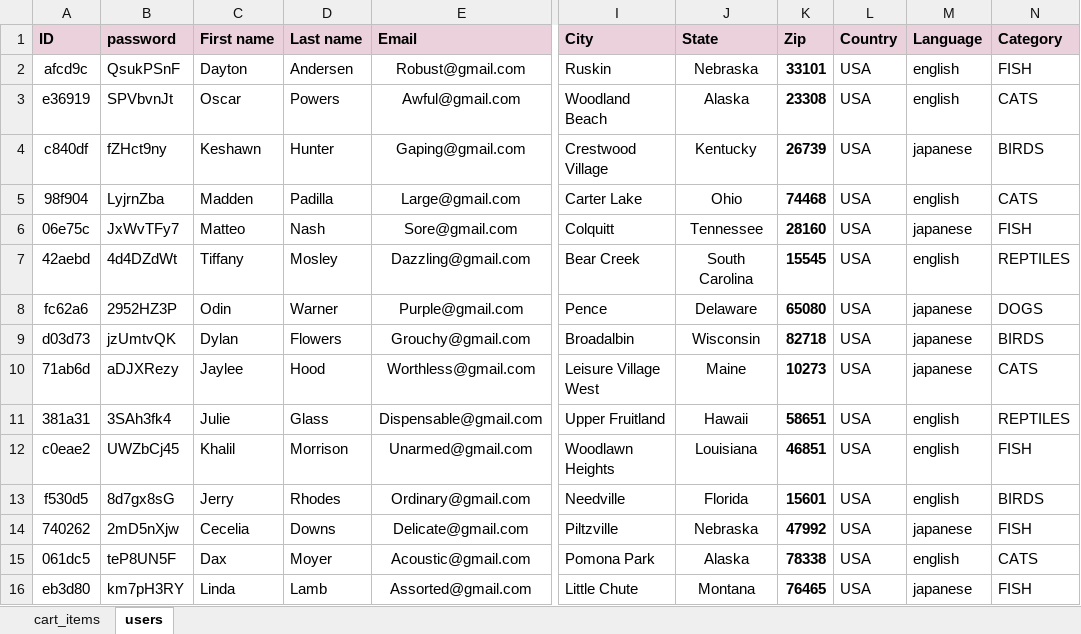
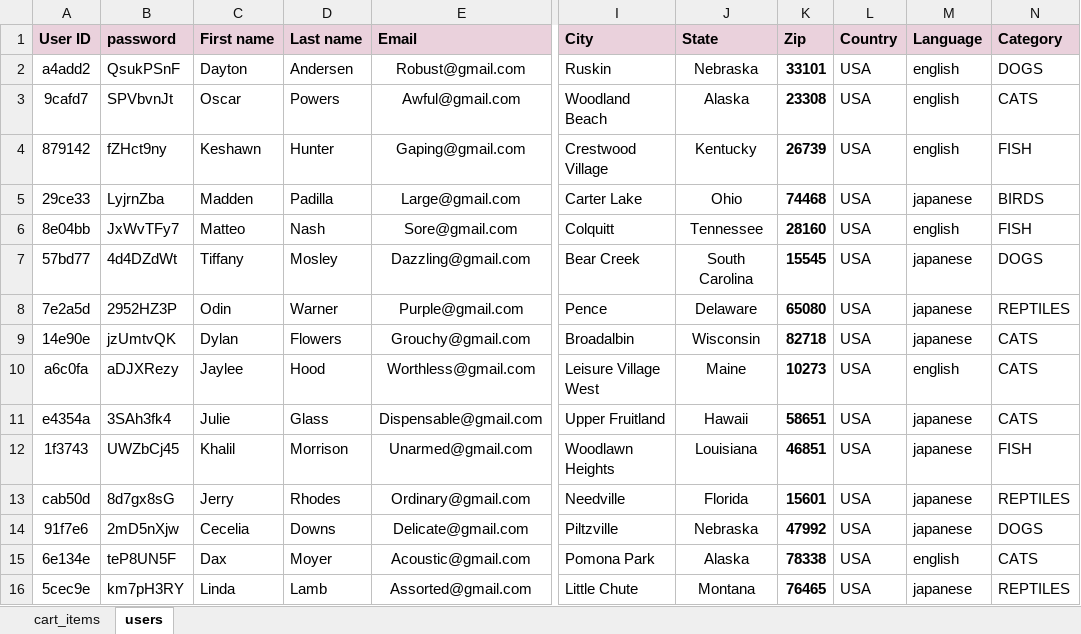
Before and after one commit to PetkovicStefan/FinalProject, an Excel workbook: data/pet-store-data.xlsx, sheet users, drawn as a sheet; only a part is shown, gaps mark what is left out; values as stored, in another font and other column widths than the file's, no borders; the diff covers the shown part only; the diff names each change by its address in the sheet, - before the commit and + after, or states it on an @@ line.

```diff
--- a/data/pet-store-data.xlsx (sheet users)
+++ b/data/pet-store-data.xlsx (sheet users)
-A1: ID
+A1: User ID
-A2 (User ID): afcd9c
+A2 (User ID): a4add2
-N2 (Category): FISH
+N2 (Category): DOGS
-A3 (User ID): e36919
+A3 (User ID): 9cafd7
-A4 (User ID): c840df
+A4 (User ID): 879142
-M4 (Language): japanese
+M4 (Language): english
-N4 (Category): BIRDS
+N4 (Category): FISH
-A5 (User ID): 98f904
+A5 (User ID): 29ce33
-M5 (Language): english
+M5 (Language): japanese
-N5 (Category): CATS
+N5 (Category): BIRDS
-A6 (User ID): 06e75c
+A6 (User ID): 8e04bb
-M6 (Language): japanese
+M6 (Language): english
-A7 (User ID): 42aebd
+A7 (User ID): 57bd77
-M7 (Language): english
+M7 (Language): japanese
-N7 (Category): REPTILES
+N7 (Category): DOGS
-A8 (User ID): fc62a6
+A8 (User ID): 7e2a5d
-N8 (Category): DOGS
+N8 (Category): REPTILES
-A9 (User ID): d03d73
+A9 (User ID): 14e90e
-N9 (Category): BIRDS
+N9 (Category): CATS
-A10 (User ID): 71ab6d
+A10 (User ID): a6c0fa
-M10 (Language): japanese
+M10 (Language): english
-A11 (User ID): 381a31
+A11 (User ID): e4354a
-M11:M13 (Language): english
+M11:M13 (Language): japanese
-N11 (Category): REPTILES
+N11 (Category): CATS
-A12 (User ID): c0eae2
+A12 (User ID): 1f3743
-A13 (User ID): f530d5
+A13 (User ID): cab50d
-N13 (Category): BIRDS
+N13 (Category): REPTILES
-A14 (User ID): 740262
+A14 (User ID): 91f7e6
-N14 (Category): FISH
+N14 (Category): DOGS
-A15 (User ID): 061dc5
+A15 (User ID): 6e134e
-A16 (User ID): eb3d80
+A16 (User ID): 5cec9e
-N16 (Category): FISH
+N16 (Category): REPTILES
```
Also changed, not shown: 75 edited cells elsewhere in this sheet, 31 other files.
